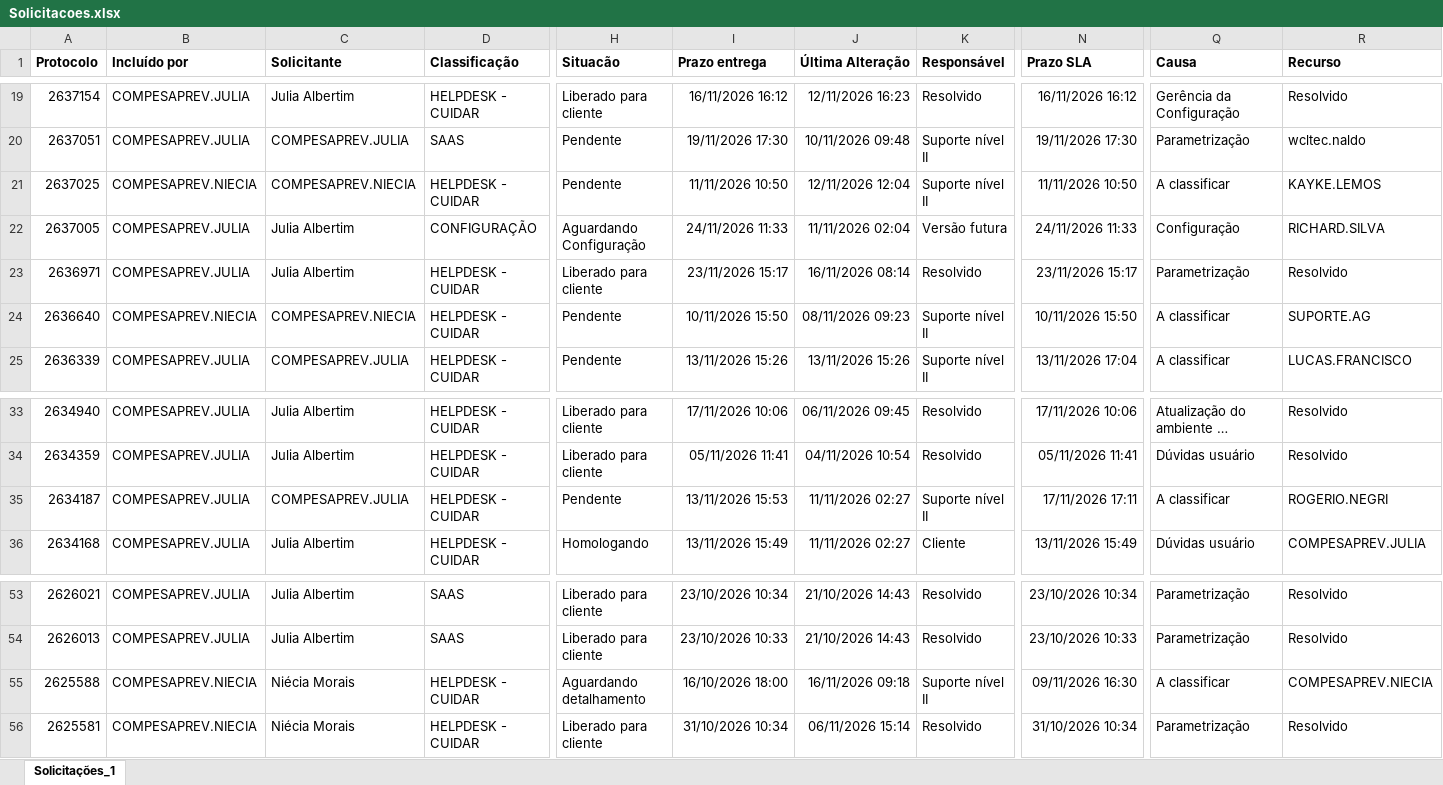
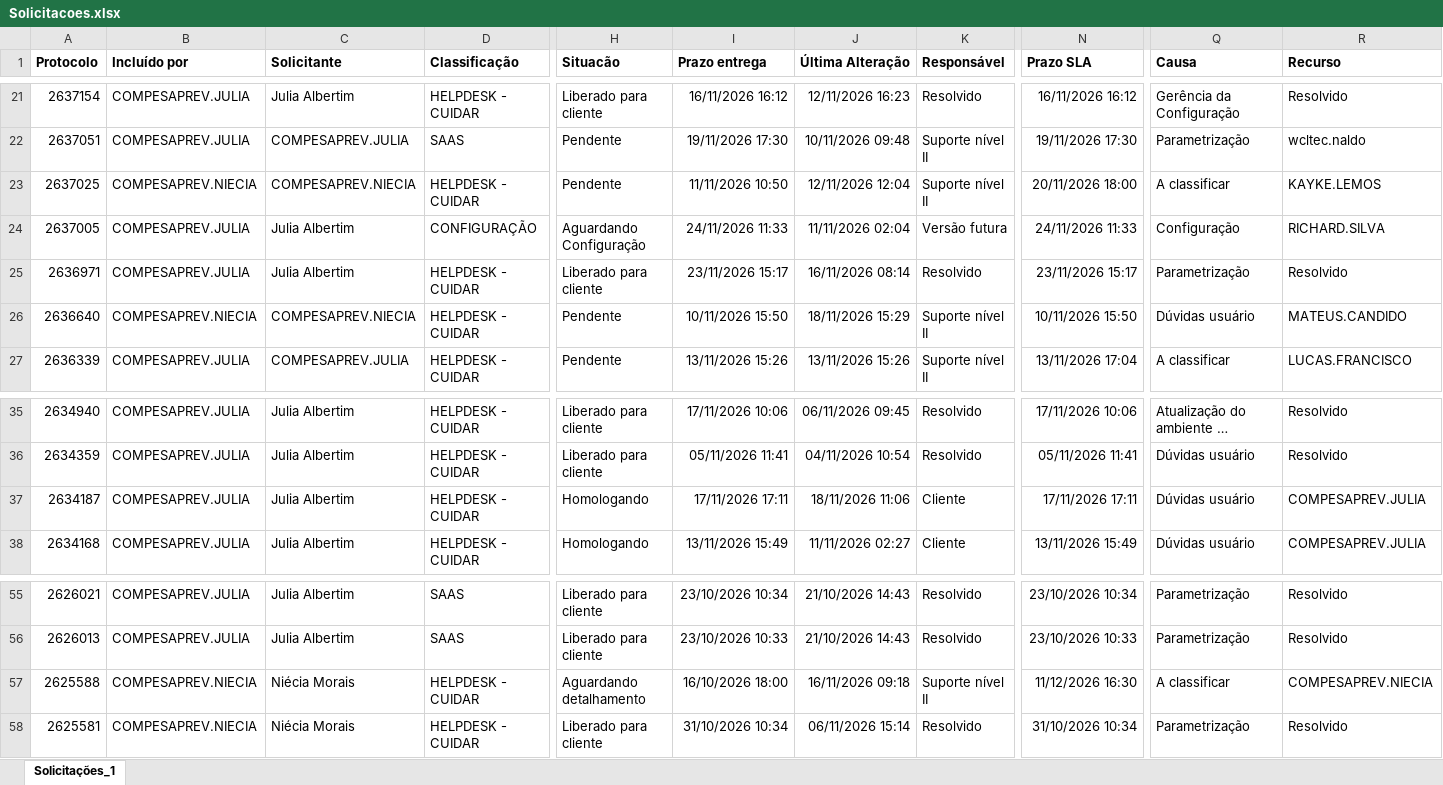
Before and after one commit to Julia-Albertim/Acompanhamento-Siscon, an Excel workbook: Solicitacoes.xlsx, sheet Solicitações_1, drawn as a sheet; only a part is shown, gaps mark what is left out; long unchanged cells end in …; values as stored, in another font and other column widths than the file's, no borders; addresses are those after the commit; the diff covers the shown part only; the diff names each change by its address in the sheet, - before the commit and + after, or states it on an @@ line.

```diff
--- a/Solicitacoes.xlsx (sheet Solicitações_1)
+++ b/Solicitacoes.xlsx (sheet Solicitações_1)
-N23 (Prazo SLA): 11/11/2026 10:50
+N23 (Prazo SLA): 20/11/2026 18:00
-J26 (Última Alteração): 08/11/2026 09:23
+J26 (Última Alteração): 18/11/2026 15:29
-Q26 (Causa): A classificar
+Q26 (Causa): Dúvidas usuário
-R26 (Recurso): SUPORTE.AG
+R26 (Recurso): MATEUS.CANDIDO
-C37 (Solicitante): COMPESAPREV.JULIA
+C37 (Solicitante): Julia Albertim
-H37 (Situacão): Pendente
+H37 (Situacão): Homologando
-I37 (Prazo entrega): 13/11/2026 15:53
+I37 (Prazo entrega): 17/11/2026 17:11
-J37 (Última Alteração): 11/11/2026 02:27
+J37 (Última Alteração): 18/11/2026 11:06
-K37 (Responsável): Suporte nível II
+K37 (Responsável): Cliente
-Q37 (Causa): A classificar
+Q37 (Causa): Dúvidas usuário
-R37 (Recurso): ROGERIO.NEGRI
+R37 (Recurso): COMPESAPREV.JULIA
-N57 (Prazo SLA): 09/11/2026 16:30
+N57 (Prazo SLA): 11/12/2026 16:30
```
Also changed, not shown: 2 added rows and 33 edited cells elsewhere in this sheet, 1 other file.
